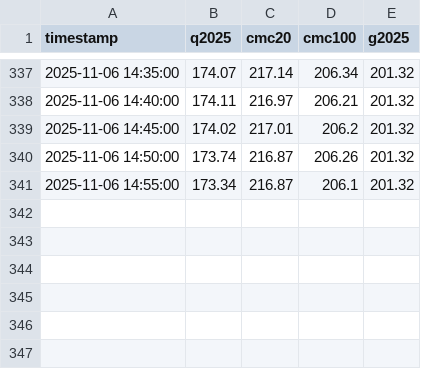
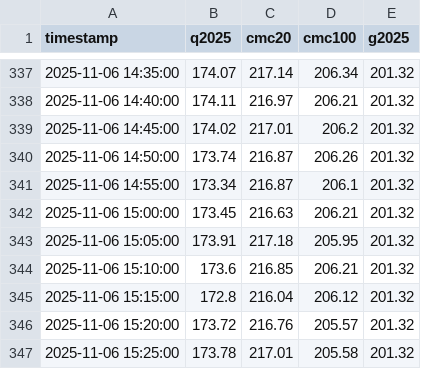
Before and after one commit to huangchaosuper/huangchaosuper.github.io, a CSV file: data/index.csv, drawn as a sheet; only a part is shown, gaps mark what is left out.

```diff
--- a/data/index.csv
+++ b/data/index.csv
@@ -341 +341,7 @@ timestamp,q2025,cmc20,cmc100,g2025
 2025-11-06 14:55:00,173.34,216.87,206.1,201.32
+2025-11-06 15:00:00,173.45,216.63,206.21,201.32
+2025-11-06 15:05:00,173.91,217.18,205.95,201.32
+2025-11-06 15:10:00,173.6,216.85,206.21,201.32
+2025-11-06 15:15:00,172.8,216.04,206.12,201.32
+2025-11-06 15:20:00,173.72,216.76,205.57,201.32
+2025-11-06 15:25:00,173.78,217.01,205.58,201.32
```
Also changed, not shown: data/market.csv.
